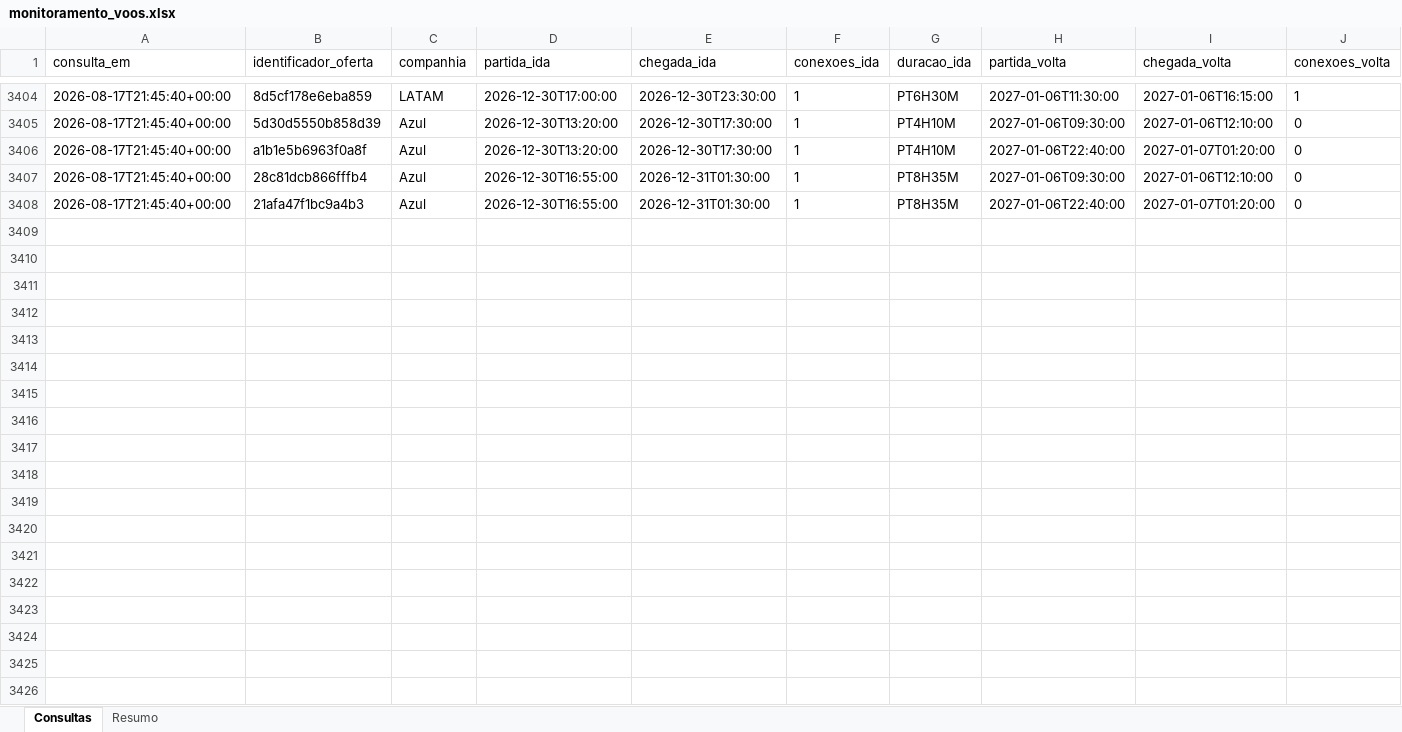
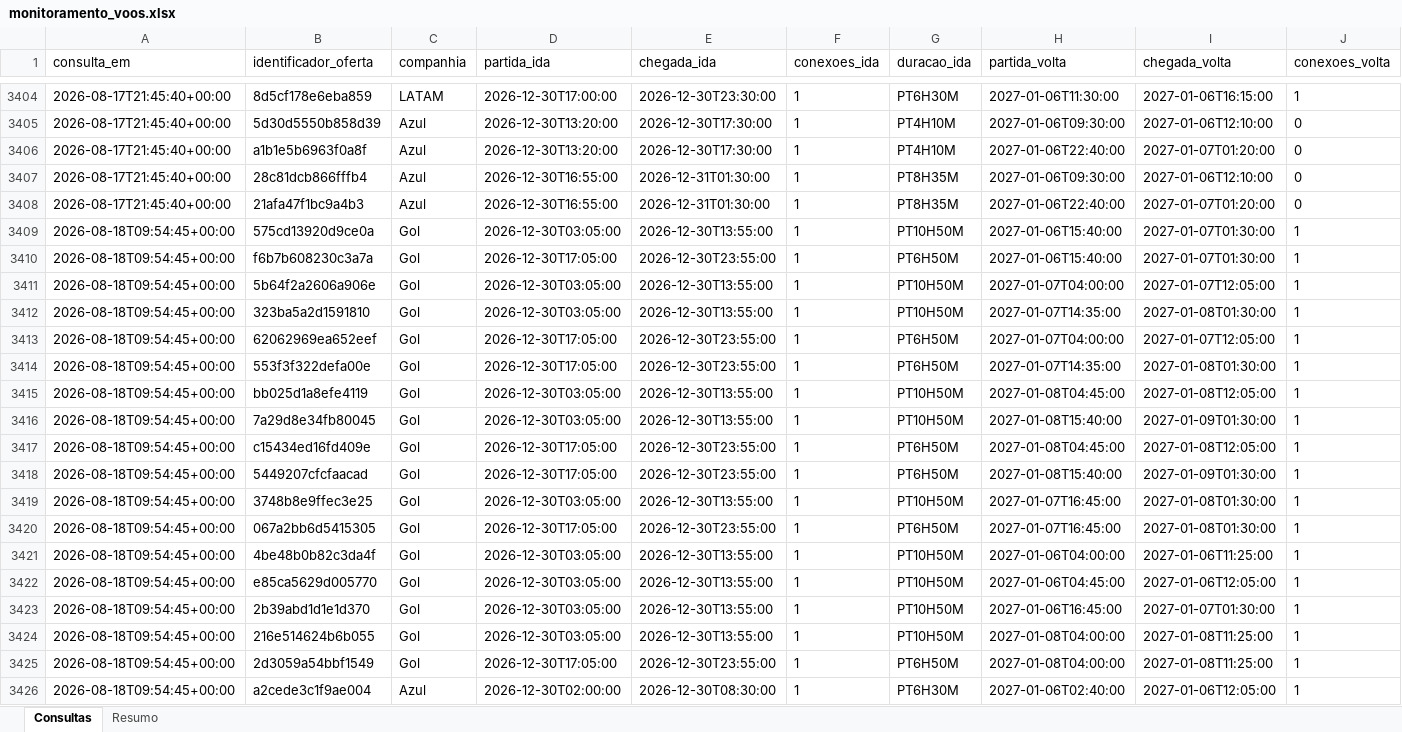
Before and after one commit to asouzaa/monitora-voos, an Excel workbook: docs/monitoramento_voos.xlsx, sheet Consultas, drawn as a sheet; only a part is shown, gaps mark what is left out; values as stored, in another font and other column widths than the file's, no borders; rows hold the shown columns only; the diff covers the shown part only; the diff names each change by its address in the sheet, - before the commit and + after, or states it on an @@ line.

```diff
--- a/docs/monitoramento_voos.xlsx (sheet Consultas)
+++ b/docs/monitoramento_voos.xlsx (sheet Consultas)
+row 3409: 2026-08-18T09:54:45+00:00 | 575cd13920d9ce0a | Gol | 2026-12-30T03:05:00 | 2026-12-30T13:55:00 | 1 | PT10H50M | 2027-01-06T15:40:00 | 2027-01-07T01:30:00 | 1
+row 3410: 2026-08-18T09:54:45+00:00 | f6b7b608230c3a7a | Gol | 2026-12-30T17:05:00 | 2026-12-30T23:55:00 | 1 | PT6H50M | 2027-01-06T15:40:00 | 2027-01-07T01:30:00 | 1
+row 3411: 2026-08-18T09:54:45+00:00 | 5b64f2a2606a906e | Gol | 2026-12-30T03:05:00 | 2026-12-30T13:55:00 | 1 | PT10H50M | 2027-01-07T04:00:00 | 2027-01-07T12:05:00 | 1
+row 3412: 2026-08-18T09:54:45+00:00 | 323ba5a2d1591810 | Gol | 2026-12-30T03:05:00 | 2026-12-30T13:55:00 | 1 | PT10H50M | 2027-01-07T14:35:00 | 2027-01-08T01:30:00 | 1
+row 3413: 2026-08-18T09:54:45+00:00 | 62062969ea652eef | Gol | 2026-12-30T17:05:00 | 2026-12-30T23:55:00 | 1 | PT6H50M | 2027-01-07T04:00:00 | 2027-01-07T12:05:00 | 1
+row 3414: 2026-08-18T09:54:45+00:00 | 553f3f322defa00e | Gol | 2026-12-30T17:05:00 | 2026-12-30T23:55:00 | 1 | PT6H50M | 2027-01-07T14:35:00 | 2027-01-08T01:30:00 | 1
+row 3415: 2026-08-18T09:54:45+00:00 | bb025d1a8efe4119 | Gol | 2026-12-30T03:05:00 | 2026-12-30T13:55:00 | 1 | PT10H50M | 2027-01-08T04:45:00 | 2027-01-08T12:05:00 | 1
+row 3416: 2026-08-18T09:54:45+00:00 | 7a29d8e34fb80045 | Gol | 2026-12-30T03:05:00 | 2026-12-30T13:55:00 | 1 | PT10H50M | 2027-01-08T15:40:00 | 2027-01-09T01:30:00 | 1
+row 3417: 2026-08-18T09:54:45+00:00 | c15434ed16fd409e | Gol | 2026-12-30T17:05:00 | 2026-12-30T23:55:00 | 1 | PT6H50M | 2027-01-08T04:45:00 | 2027-01-08T12:05:00 | 1
+row 3418: 2026-08-18T09:54:45+00:00 | 5449207cfcfaacad | Gol | 2026-12-30T17:05:00 | 2026-12-30T23:55:00 | 1 | PT6H50M | 2027-01-08T15:40:00 | 2027-01-09T01:30:00 | 1
+row 3419: 2026-08-18T09:54:45+00:00 | 3748b8e9ffec3e25 | Gol | 2026-12-30T03:05:00 | 2026-12-30T13:55:00 | 1 | PT10H50M | 2027-01-07T16:45:00 | 2027-01-08T01:30:00 | 1
+row 3420: 2026-08-18T09:54:45+00:00 | 067a2bb6d5415305 | Gol | 2026-12-30T17:05:00 | 2026-12-30T23:55:00 | 1 | PT6H50M | 2027-01-07T16:45:00 | 2027-01-08T01:30:00 | 1
+row 3421: 2026-08-18T09:54:45+00:00 | 4be48b0b82c3da4f | Gol | 2026-12-30T03:05:00 | 2026-12-30T13:55:00 | 1 | PT10H50M | 2027-01-06T04:00:00 | 2027-01-06T11:25:00 | 1
+row 3422: 2026-08-18T09:54:45+00:00 | e85ca5629d005770 | Gol | 2026-12-30T03:05:00 | 2026-12-30T13:55:00 | 1 | PT10H50M | 2027-01-06T04:45:00 | 2027-01-06T12:05:00 | 1
+row 3423: 2026-08-18T09:54:45+00:00 | 2b39abd1d1e1d370 | Gol | 2026-12-30T03:05:00 | 2026-12-30T13:55:00 | 1 | PT10H50M | 2027-01-06T16:45:00 | 2027-01-07T01:30:00 | 1
+row 3424: 2026-08-18T09:54:45+00:00 | 216e514624b6b055 | Gol | 2026-12-30T03:05:00 | 2026-12-30T13:55:00 | 1 | PT10H50M | 2027-01-08T04:00:00 | 2027-01-08T11:25:00 | 1
+row 3425: 2026-08-18T09:54:45+00:00 | 2d3059a54bbf1549 | Gol | 2026-12-30T17:05:00 | 2026-12-30T23:55:00 | 1 | PT6H50M | 2027-01-08T04:00:00 | 2027-01-08T11:25:00 | 1
+row 3426: 2026-08-18T09:54:45+00:00 | a2cede3c1f9ae004 | Azul | 2026-12-30T02:00:00 | 2026-12-30T08:30:00 | 1 | PT6H30M | 2027-01-06T02:40:00 | 2027-01-06T12:05:00 | 1
```
Also changed, not shown: 42 added rows elsewhere in this sheet, sheet Resumo, 1 other file.
